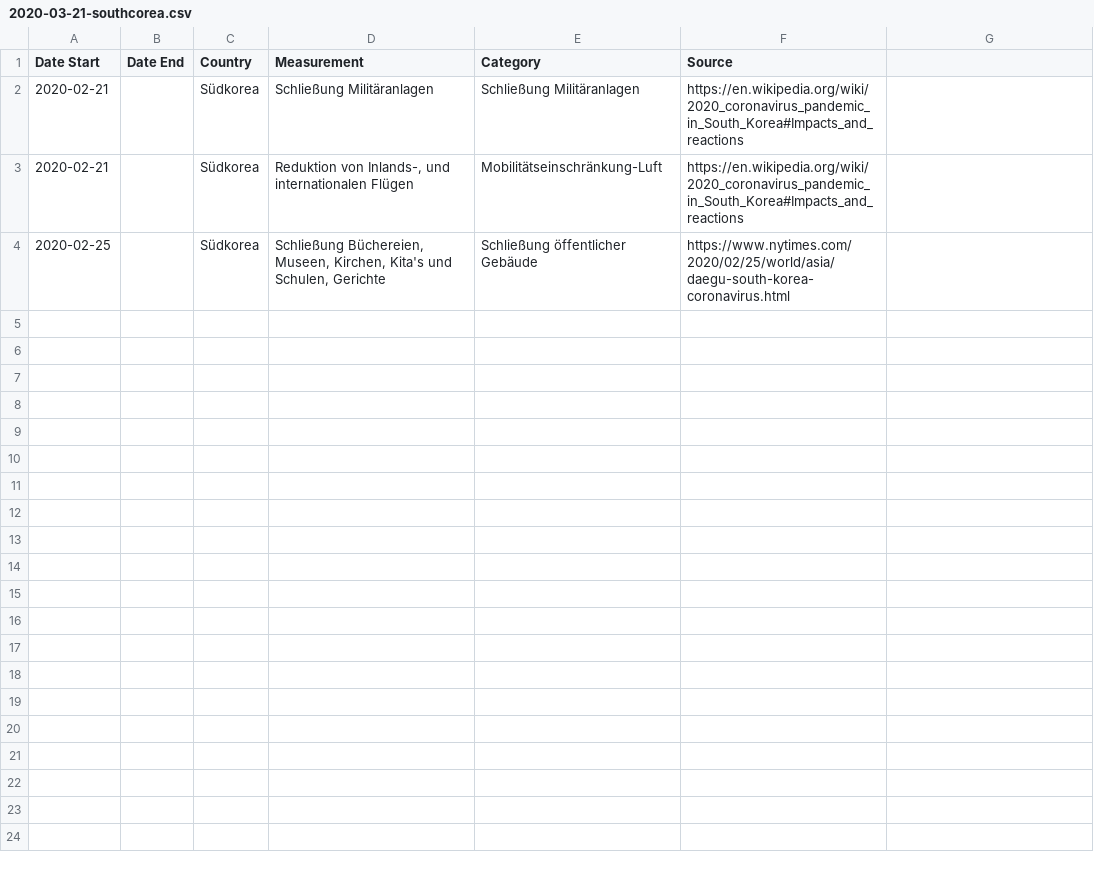
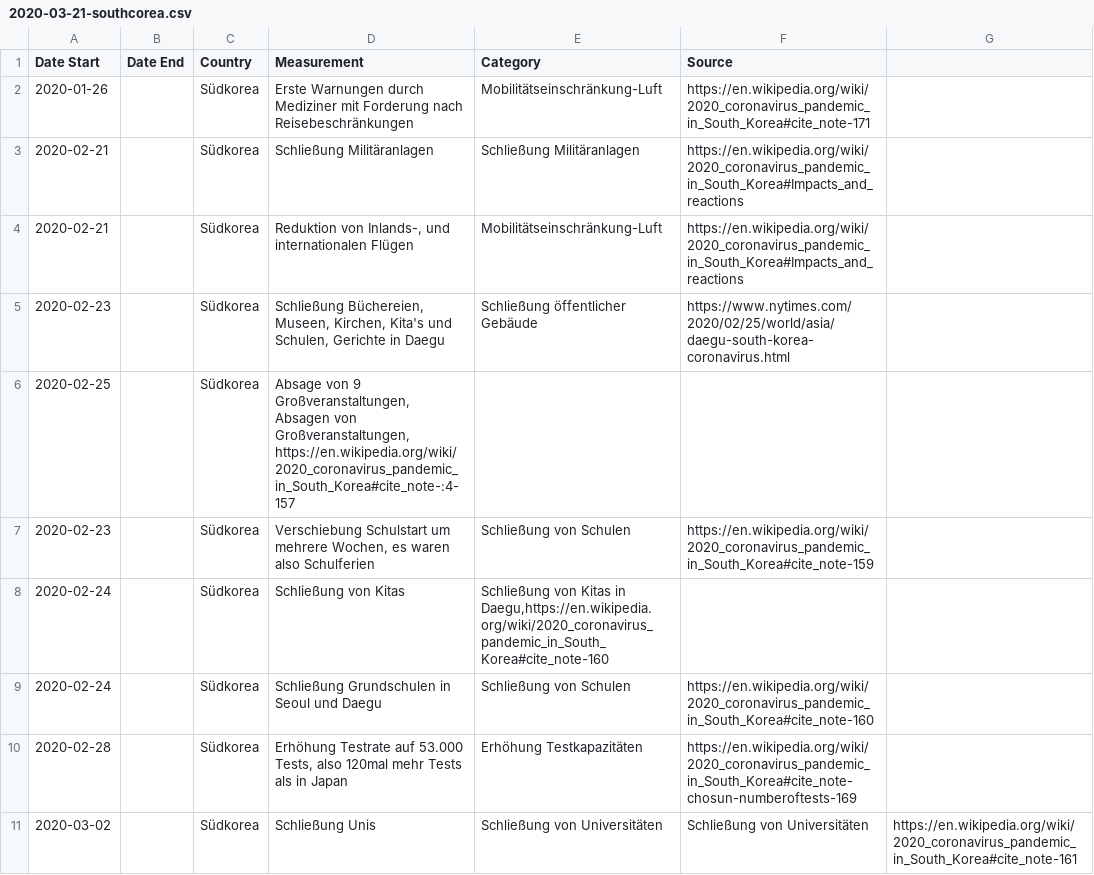
Before and after one commit to jenslaufer/Data2Decision, a CSV file: data/interventions/2020-03-21-southcorea.csv, drawn as a sheet.

Commit message:
Update 2020-03-21-southcorea.csv

```diff
--- a/data/interventions/2020-03-21-southcorea.csv
+++ b/data/interventions/2020-03-21-southcorea.csv
@@ -1,4 +1,11 @@
 Date Start;Date End;Country;Measurement;Category;Source
+2020-01-26;;Südkorea;Erste Warnungen durch Mediziner mit Forderung nach Reisebeschränkungen; Mobilitätseinschränkung-Luft;https://en.wikipedia.org/wiki/2020_coronavirus_pandemic_in_South_Korea#cite_note-171
 2020-02-21;;Südkorea;Schließung Militäranlagen;Schließung Militäranlagen;https://en.wikipedia.org/wiki/2020_coronavirus_pandemic_in_South_Korea#Impacts_and_reactions
 2020-02-21;;Südkorea;Reduktion von Inlands-, und internationalen Flügen;Mobilitätseinschränkung-Luft;https://en.wikipedia.org/wiki/2020_coronavirus_pandemic_in_South_Korea#Impacts_and_reactions
-2020-02-25;;Südkorea;Schließung Büchereien, Museen, Kirchen, Kita's und Schulen, Gerichte;Schließung öffentlicher Gebäude;https://www.nytimes.com/2020/02/25/world/asia/daegu-south-korea-coronavirus.html
+2020-02-23;;Südkorea;Schließung Büchereien, Museen, Kirchen, Kita's und Schulen, Gerichte in Daegu;Schließung öffentlicher Gebäude;https://www.nytimes.com/2020/02/25/world/asia/daegu-south-korea-coronavirus.html
+2020-02-25;;Südkorea;Absage von 9 Großveranstaltungen, Absagen von Großveranstaltungen, https://en.wikipedia.org/wiki/2020_coronavirus_pandemic_in_South_Korea#cite_note-:4-157
+2020-02-23;;Südkorea;Verschiebung Schulstart um mehrere Wochen, es waren also Schulferien;Schließung von Schulen;https://en.wikipedia.org/wiki/2020_coronavirus_pandemic_in_South_Korea#cite_note-159
+2020-02-24;;Südkorea;Schließung von Kitas; Schließung von Kitas in Daegu,https://en.wikipedia.org/wiki/2020_coronavirus_pandemic_in_South_Korea#cite_note-160
+2020-02-24;;Südkorea;Schließung Grundschulen in Seoul und Daegu; Schließung von Schulen;https://en.wikipedia.org/wiki/2020_coronavirus_pandemic_in_South_Korea#cite_note-160
+2020-02-28;;Südkorea;Erhöhung Testrate auf 53.000 Tests, also 120mal mehr Tests als in Japan;Erhöhung Testkapazitäten;https://en.wikipedia.org/wiki/2020_coronavirus_pandemic_in_South_Korea#cite_note-chosun-numberoftests-169
+2020-03-02;;Südkorea;Schließung Unis; Schließung von Universitäten;Schließung von Universitäten;https://en.wikipedia.org/wiki/2020_coronavirus_pandemic_in_South_Korea#cite_note-161
```
